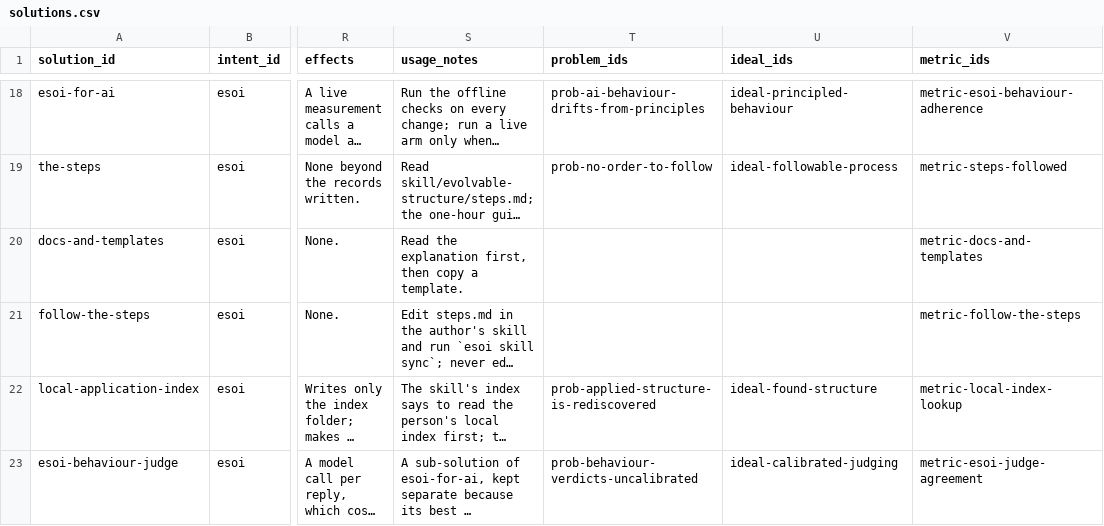
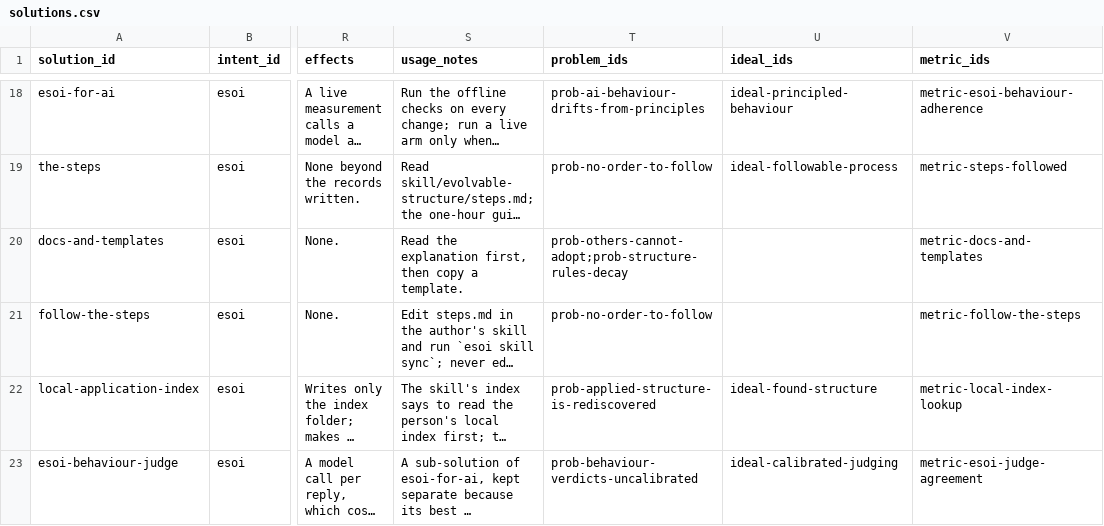
Before and after one commit to JoshuaMathias/evolvable-structure, a CSV file: esoi/tracker/solutions.csv, drawn as a sheet; only a part is shown, gaps mark what is left out; long unchanged cells end in …; the diff covers the shown part only; the diff names each change by its address in the sheet, - before the commit and + after, or states it on an @@ line.

```diff
--- a/esoi/tracker/solutions.csv
+++ b/esoi/tracker/solutions.csv
-T20 (problem_ids): (empty)
+T20 (problem_ids): prob-others-cannot-adopt;prob-structure-rules-decay
-T21 (problem_ids): (empty)
+T21 (problem_ids): prob-no-order-to-follow
```
Also changed, not shown: 4 edited cells elsewhere in this file, esoi/components.csv, esoi/esoi-runtime/intent.csv, 26 other files.
